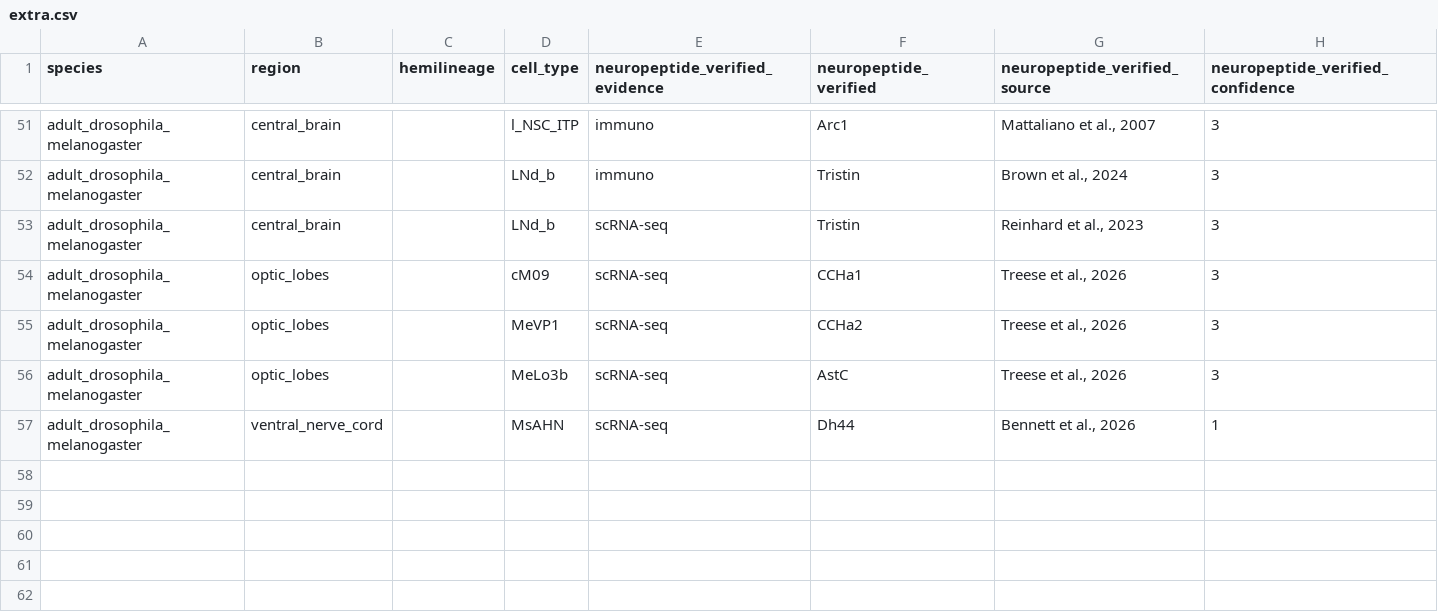
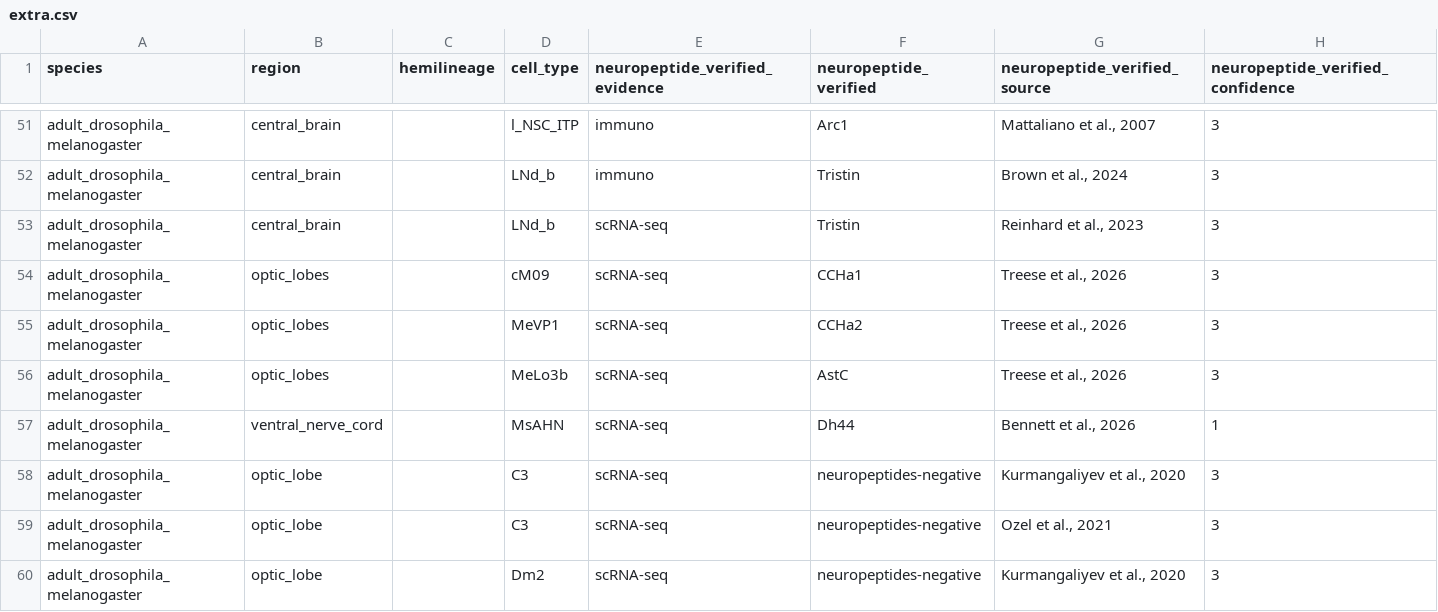
Before and after one commit to flyconnectome/drosophila_neuropeptides, a CSV file: gt_sources/extra.csv, drawn as a sheet; only a part is shown, gaps mark what is left out.

```diff
--- a/gt_sources/extra.csv
+++ b/gt_sources/extra.csv
@@ -57 +57,4 @@ adult_drosophila_melanogaster,optic_lobes,,MeLo3b,scRNA-seq,AstC,"Treese et al.,
 adult_drosophila_melanogaster,ventral_nerve_cord,,MsAHN,scRNA-seq,Dh44,"Bennett et al., 2026",1
+adult_drosophila_melanogaster,optic_lobe,,C3,scRNA-seq,neuropeptides-negative,"Kurmangaliyev et al., 2020",3
+adult_drosophila_melanogaster,optic_lobe,,C3,scRNA-seq,neuropeptides-negative,"Ozel et al., 2021",3
+adult_drosophila_melanogaster,optic_lobe,,Dm2,scRNA-seq,neuropeptides-negative,"Kurmangaliyev et al., 2020",3
```
Also changed, not shown: gt_np_data.csv, gt_sources/bates_2024/202610-gt_np_data.csv, 3 other files.
